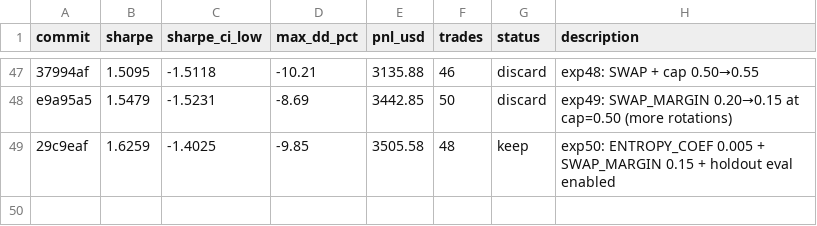
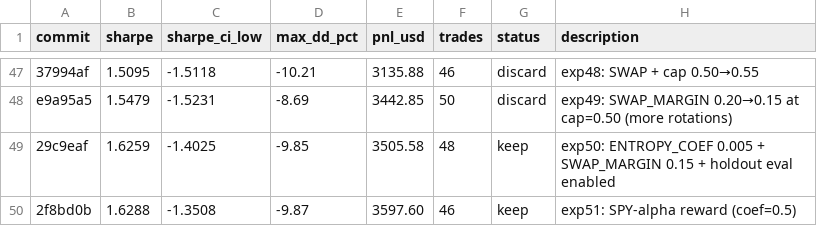
Before and after one commit to vzeman/trading-autoresearch, a TSV file: results.tsv, drawn as a sheet; only a part is shown, gaps mark what is left out.

Commit message:
docs: refresh iteration page + charts + results

```diff
--- a/results.tsv
+++ b/results.tsv
@@ -49 +49,2 @@ e9a95a5	1.5479	-1.5231	-8.69	3442.85	50	discard	exp49: SWAP_MARGIN 0.20→0.15 a
 29c9eaf	1.6259	-1.4025	-9.85	3505.58	48	keep	exp50: ENTROPY_COEF 0.005 + SWAP_MARGIN 0.15 + holdout eval enabled
+2f8bd0b	1.6288	-1.3508	-9.87	3597.60	46	keep	exp51: SPY-alpha reward (coef=0.5)
```
Also changed, not shown: 6 other files.
